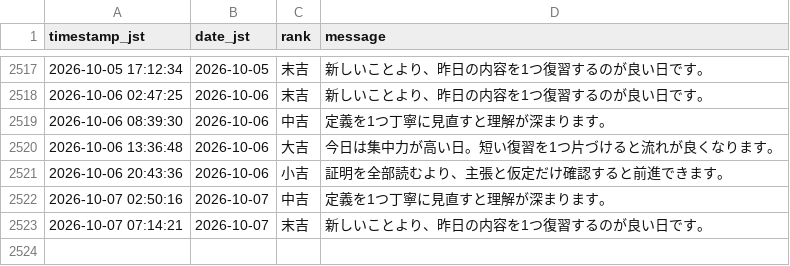
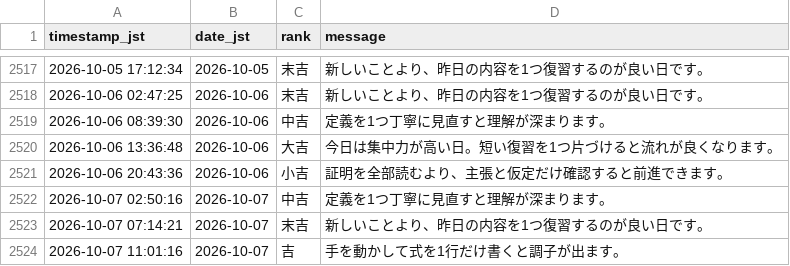
Before and after one commit to aimathstats/auto_repo, a CSV file: logs/fortune_log.csv, drawn as a sheet; only a part is shown, gaps mark what is left out; the diff names each change by its address in the sheet, - before the commit and + after, or states it on an @@ line.

```diff
--- a/logs/fortune_log.csv
+++ b/logs/fortune_log.csv
+row 2524: 2026-10-07 11:01:16 | 2026-10-07 | 吉 | 手を動かして式を1行だけ書くと調子が出ます。
```
Also changed, not shown: 1 other file.
